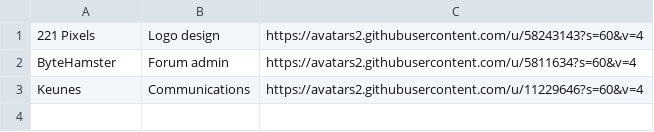
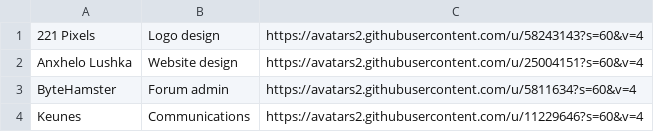
Before and after one commit to gkpln3/MHAntennaPod, a CSV file: app/src/main/assets/special_thanks.csv, drawn as a sheet.

Commit message:
Add Anxhelo to about screen

```diff
--- a/app/src/main/assets/special_thanks.csv
+++ b/app/src/main/assets/special_thanks.csv
@@ -1,2 +1,3 @@
 221 Pixels;Logo design;https://avatars2.githubusercontent.com/u/58243143?s=60&v=4
+Anxhelo Lushka;Website design;https://avatars2.githubusercontent.com/u/25004151?s=60&v=4
 ByteHamster;Forum admin;https://avatars2.githubusercontent.com/u/5811634?s=60&v=4
```
